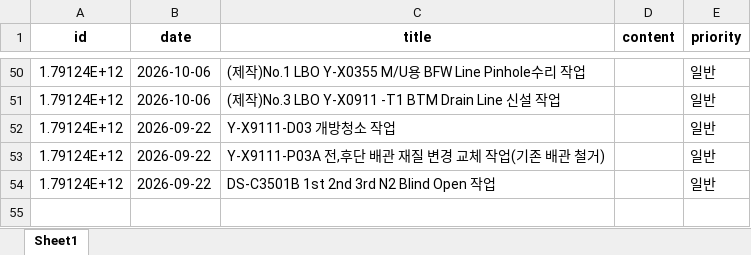
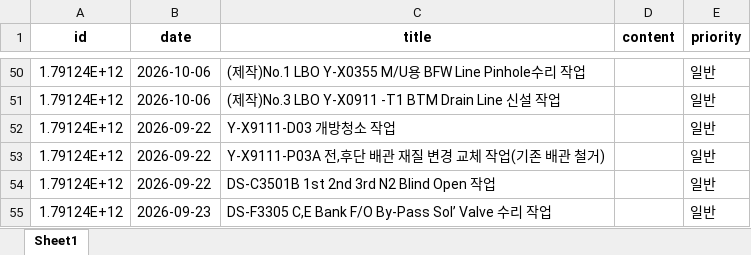
Before and after one commit to kimcm86/process-management-data, an Excel workbook: memo_db.xlsx, sheet Sheet1, drawn as a sheet; only a part is shown, gaps mark what is left out; values as stored, in another font and other column widths than the file's, no borders; the diff names each change by its address in the sheet, - before the commit and + after, or states it on an @@ line.

Commit message:
save memo

```diff
--- a/memo_db.xlsx (sheet Sheet1)
+++ b/memo_db.xlsx (sheet Sheet1)
+row 55: 1.79124E+12 | 2026-09-23 | DS-F3305 C,E Bank F/O By-Pass Sol’ Valve 수리 작업 |  | 일반
```
